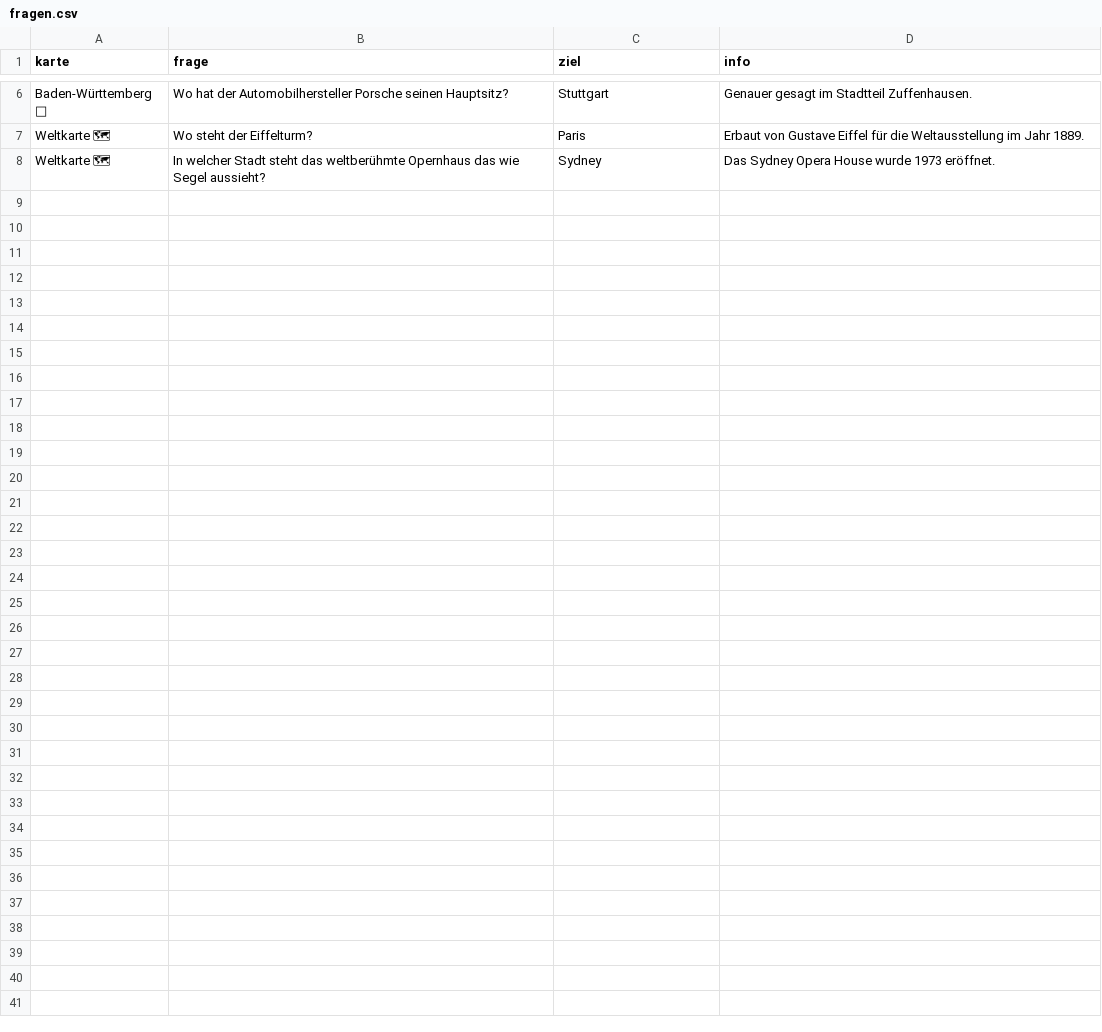
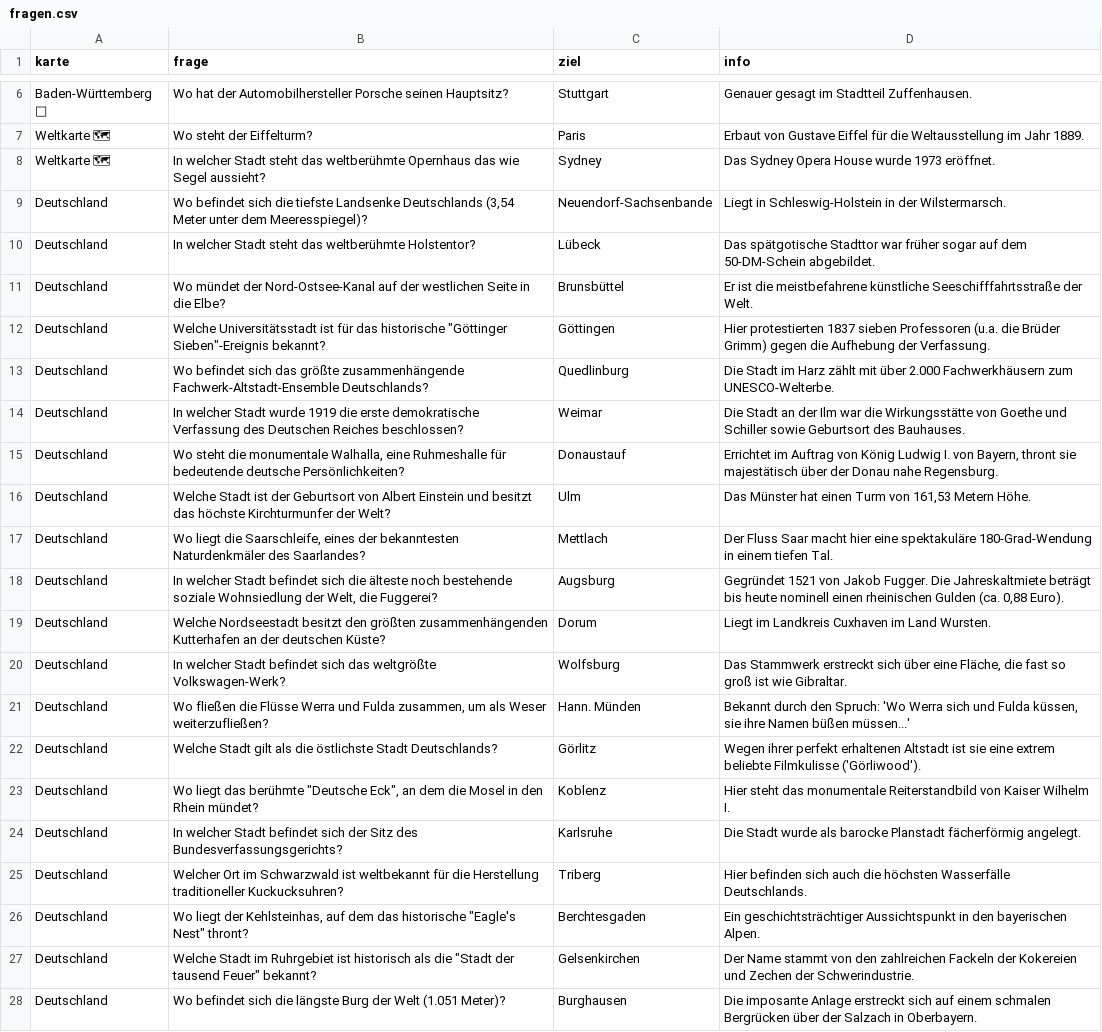
Before and after one commit to juergenkaemmerle-cmd/Geo_Spiel, a CSV file: fragen.csv, drawn as a sheet; only a part is shown, gaps mark what is left out; the diff names each change by its address in the sheet, - before the commit and + after, or states it on an @@ line.

Commit message:
Update fragen.csv

```diff
--- a/fragen.csv
+++ b/fragen.csv
+row 9: Deutschland | Wo befindet sich die tiefste Landsenke Deutschlands (3,54 Meter unter dem Meeresspiegel)? | Neuendorf-Sachsenbande | Liegt in Schleswig-Holstein in der Wilstermarsch.
+row 10: Deutschland | In welcher Stadt steht das weltberühmte Holstentor? | Lübeck | Das spätgotische Stadttor war früher sogar auf dem 50-DM-Schein abgebildet.
+row 11: Deutschland | Wo mündet der Nord-Ostsee-Kanal auf der westlichen Seite in die Elbe? | Brunsbüttel | Er ist die meistbefahrene künstliche Seeschifffahrtsstraße der Welt.
+row 12: Deutschland | Welche Universitätsstadt ist für das historische "Göttinger Sieben"-Ereignis bekannt? | Göttingen | Hier protestierten 1837 sieben Professoren (u.a. die Brüder Grimm) gegen die Aufhebung der Verfassung.
+row 13: Deutschland | Wo befindet sich das größte zusammenhängende Fachwerk-Altstadt-Ensemble Deutschlands? | Quedlinburg | Die Stadt im Harz zählt mit über 2.000 Fachwerkhäusern zum UNESCO-Welterbe.
+row 14: Deutschland | In welcher Stadt wurde 1919 die erste demokratische Verfassung des Deutschen Reiches beschlossen? | Weimar | Die Stadt an der Ilm war die Wirkungsstätte von Goethe und Schiller sowie Geburtsort des Bauhauses.
+row 15: Deutschland | Wo steht die monumentale Walhalla, eine Ruhmeshalle für bedeutende deutsche Persönlichkeiten? | Donaustauf | Errichtet im Auftrag von König Ludwig I. von Bayern, thront sie majestätisch über der Donau nahe Regensburg.
+row 16: Deutschland | Welche Stadt ist der Geburtsort von Albert Einstein und besitzt das höchste Kirchturmunfer der Welt? | Ulm | Das Münster hat einen Turm von 161,53 Metern Höhe.
+row 17: Deutschland | Wo liegt die Saarschleife, eines der bekanntesten Naturdenkmäler des Saarlandes? | Mettlach | Der Fluss Saar macht hier eine spektakuläre 180-Grad-Wendung in einem tiefen Tal.
+row 18: Deutschland | In welcher Stadt befindet sich die älteste noch bestehende soziale Wohnsiedlung der Welt, die Fuggerei? | Augsburg | Gegründet 1521 von Jakob Fugger. Die Jahreskaltmiete beträgt bis heute nominell einen rheinischen Gulden (ca. 0,88 Euro).
+row 19: Deutschland | Welche Nordseestadt besitzt den größten zusammenhängenden Kutterhafen an der deutschen Küste? | Dorum | Liegt im Landkreis Cuxhaven im Land Wursten.
+row 20: Deutschland | In welcher Stadt befindet sich das weltgrößte Volkswagen-Werk? | Wolfsburg | Das Stammwerk erstreckt sich über eine Fläche, die fast so groß ist wie Gibraltar.
+row 21: Deutschland | Wo fließen die Flüsse Werra und Fulda zusammen, um als Weser weiterzufließen? | Hann. Münden | Bekannt durch den Spruch: 'Wo Werra sich und Fulda küssen, sie ihre Namen büßen müssen...'
+row 22: Deutschland | Welche Stadt gilt als die östlichste Stadt Deutschlands? | Görlitz | Wegen ihrer perfekt erhaltenen Altstadt ist sie eine extrem beliebte Filmkulisse ('Görliwood').
+row 23: Deutschland | Wo liegt das berühmte "Deutsche Eck", an dem die Mosel in den Rhein mündet? | Koblenz | Hier steht das monumentale Reiterstandbild von Kaiser Wilhelm I.
+row 24: Deutschland | In welcher Stadt befindet sich der Sitz des Bundesverfassungsgerichts? | Karlsruhe | Die Stadt wurde als barocke Planstadt fächerförmig angelegt.
+row 25: Deutschland | Welcher Ort im Schwarzwald ist weltbekannt für die Herstellung traditioneller Kuckucksuhren? | Triberg | Hier befinden sich auch die höchsten Wasserfälle Deutschlands.
+row 26: Deutschland | Wo liegt der Kehlsteinhas, auf dem das historische "Eagle's Nest" thront? | Berchtesgaden | Ein geschichtsträchtiger Aussichtspunkt in den bayerischen Alpen.
+row 27: Deutschland | Welche Stadt im Ruhrgebiet ist historisch als die "Stadt der tausend Feuer" bekannt? | Gelsenkirchen | Der Name stammt von den zahlreichen Fackeln der Kokereien und Zechen der Schwerindustrie.
+row 28: Deutschland | Wo befindet sich die längste Burg der Welt (1.051 Meter)? | Burghausen | Die imposante Anlage erstreckt sich auf einem schmalen Bergrücken über der Salzach in Oberbayern.
```
